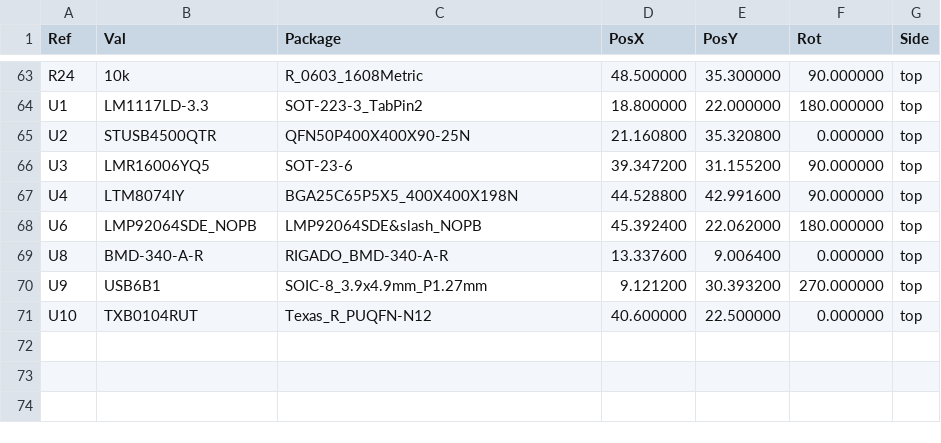
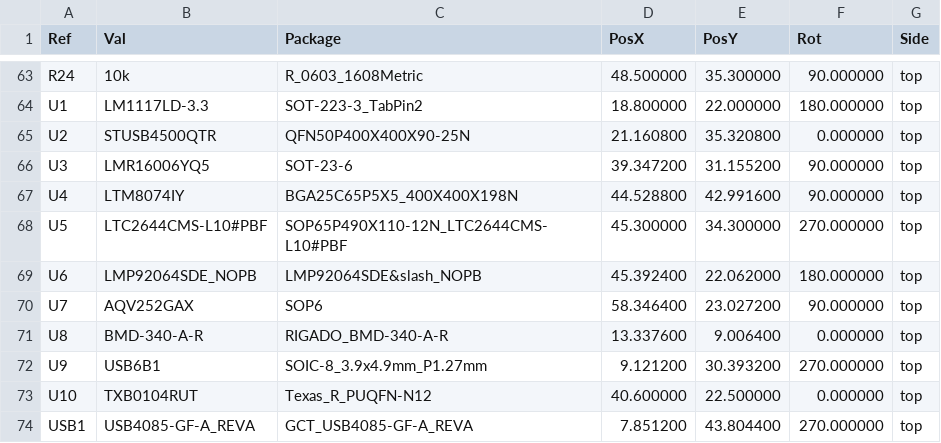
Before and after one commit to zainahm3d/PDSupply-Solo-PCB, a CSV file: Gerbers/PD_PowerSupply-top-pos.csv, drawn as a sheet; only a part is shown, gaps mark what is left out; the diff names each change by its address in the sheet, - before the commit and + after, or states it on an @@ line.

```diff
--- a/Gerbers/PD_PowerSupply-top-pos.csv
+++ b/Gerbers/PD_PowerSupply-top-pos.csv
+row 68: U5 | LTC2644CMS-L10#PBF | SOP65P490X110-12N_LTC2644CMS-L10#PBF | 45.300000 | 34.300000 | 270.000000 | top
+row 70: U7 | AQV252GAX | SOP6 | 58.346400 | 23.027200 | 90.000000 | top
+row 74: USB1 | USB4085-GF-A_REVA | GCT_USB4085-GF-A_REVA | 7.851200 | 43.804400 | 270.000000 | top
```
Also changed, not shown: 7 other files.
